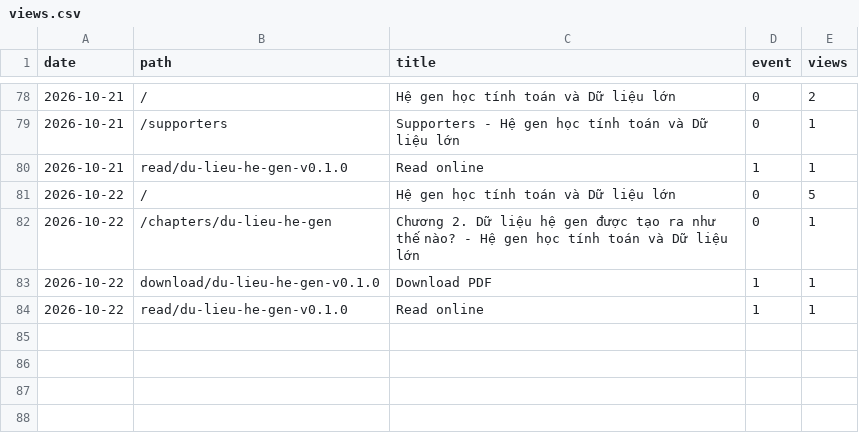
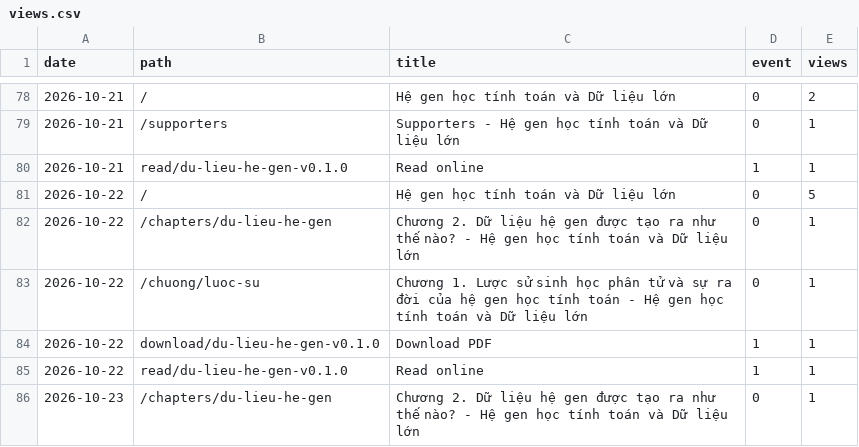
Before and after one commit to datngu/genomics_book, a CSV file: stats/views.csv, drawn as a sheet; only a part is shown, gaps mark what is left out.

```diff
--- a/stats/views.csv
+++ b/stats/views.csv
@@ -82,3 +82,5 @@ date,path,title,event,views
 2026-10-22,/chapters/du-lieu-he-gen,Chương 2. Dữ liệu hệ gen được tạo ra như thế nào? - Hệ gen học tính toán và Dữ liệu lớn,0,1
+2026-10-22,/chuong/luoc-su,Chương 1. Lược sử sinh học phân tử và sự ra đời của hệ gen học tính toán - Hệ gen học tính toán và Dữ liệu lớn,0,1
 2026-10-22,download/du-lieu-he-gen-v0.1.0,Download PDF,1,1
 2026-10-22,read/du-lieu-he-gen-v0.1.0,Read online,1,1
+2026-10-23,/chapters/du-lieu-he-gen,Chương 2. Dữ liệu hệ gen được tạo ra như thế nào? - Hệ gen học tính toán và Dữ liệu lớn,0,1
```
Also changed, not shown: stats/downloads.csv.
